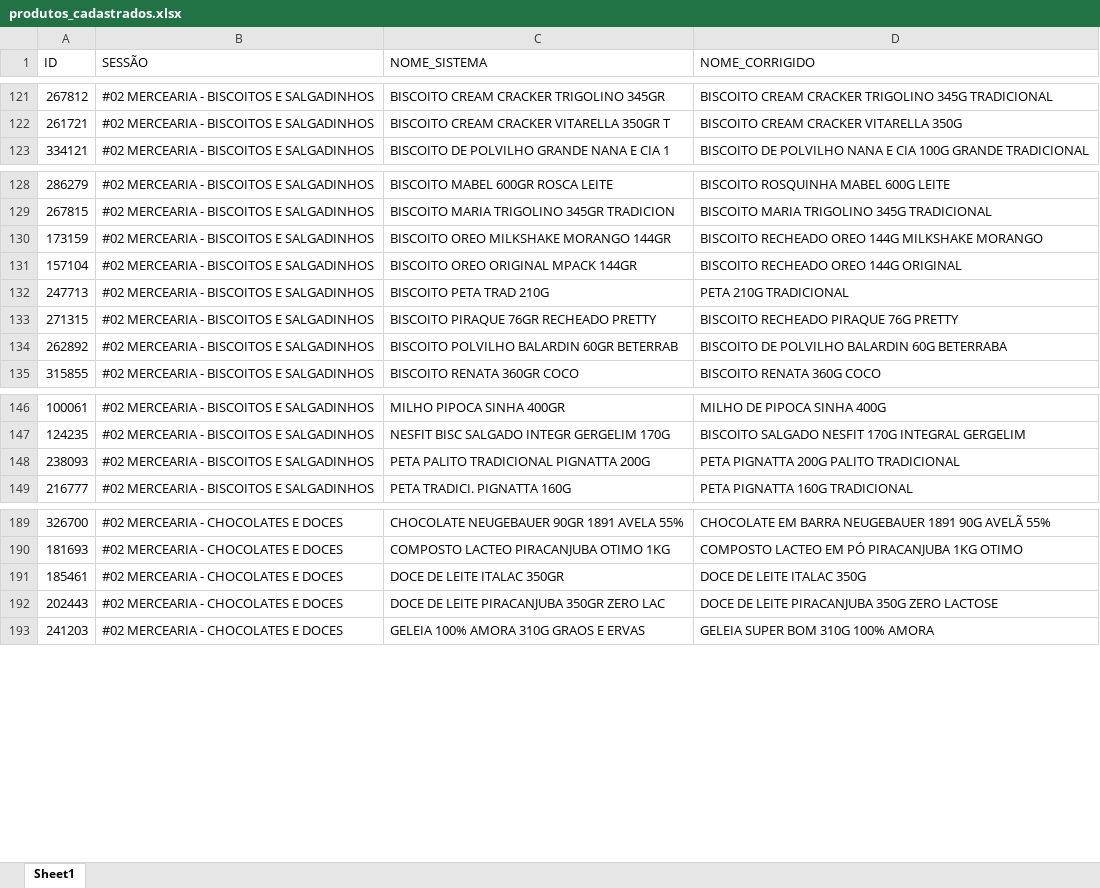
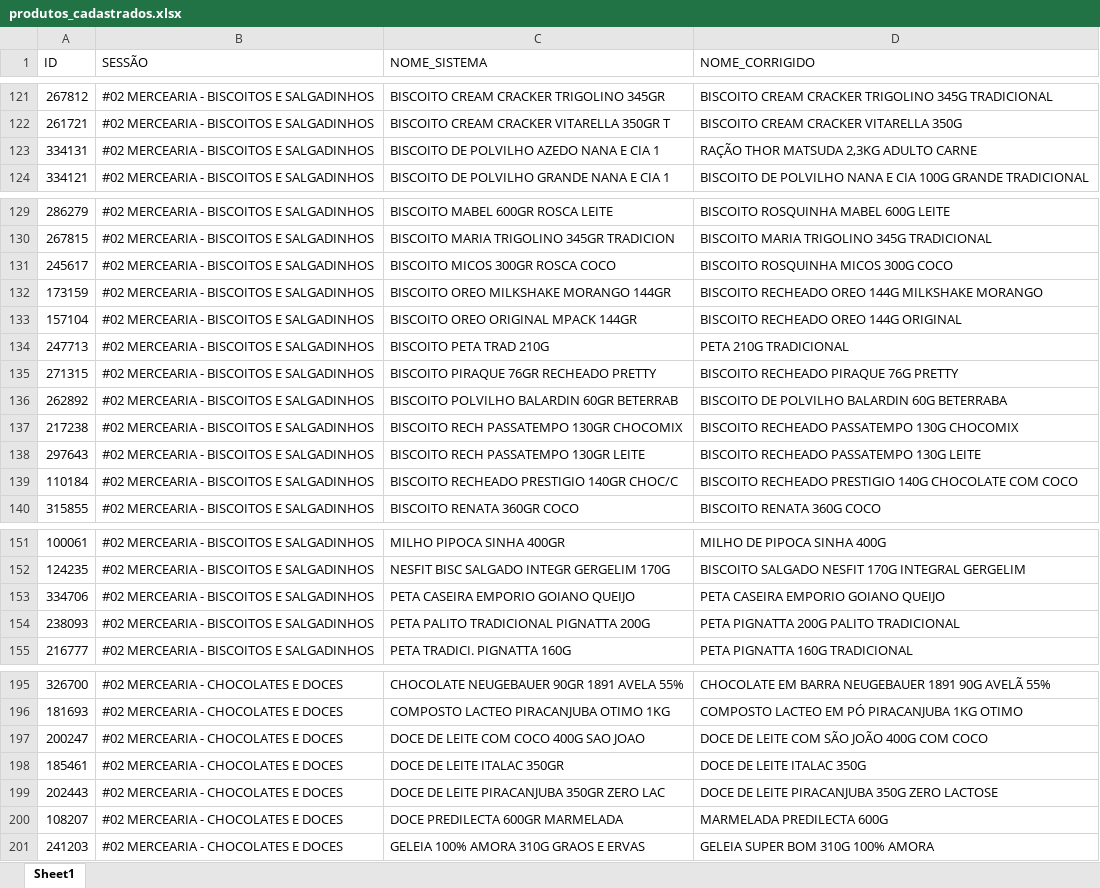
Before and after one commit to geisson/automacao_giro_ofertas, an Excel workbook: produtos_cadastrados.xlsx, sheet Sheet1, drawn as a sheet; only a part is shown, gaps mark what is left out; values as stored, in another font and other column widths than the file's, no cell formats; the diff covers the shown part only; the diff names each change by its address in the sheet, - before the commit and + after, or states it on an @@ line.

```diff
--- a/produtos_cadastrados.xlsx (sheet Sheet1)
+++ b/produtos_cadastrados.xlsx (sheet Sheet1)
+row 123: 334131 | #02 MERCEARIA - BISCOITOS E SALGADINHOS | BISCOITO DE POLVILHO AZEDO NANA E CIA 1 | RAÇÃO THOR MATSUDA 2,3KG ADULTO CARNE
+row 131: 245617 | #02 MERCEARIA - BISCOITOS E SALGADINHOS | BISCOITO MICOS 300GR ROSCA COCO | BISCOITO ROSQUINHA MICOS 300G COCO
+row 137: 217238 | #02 MERCEARIA - BISCOITOS E SALGADINHOS | BISCOITO RECH PASSATEMPO 130GR CHOCOMIX | BISCOITO RECHEADO PASSATEMPO 130G CHOCOMIX
+row 138: 297643 | #02 MERCEARIA - BISCOITOS E SALGADINHOS | BISCOITO RECH PASSATEMPO 130GR LEITE | BISCOITO RECHEADO PASSATEMPO 130G LEITE
+row 139: 110184 | #02 MERCEARIA - BISCOITOS E SALGADINHOS | BISCOITO RECHEADO PRESTIGIO 140GR CHOC/C | BISCOITO RECHEADO PRESTIGIO 140G CHOCOLATE COM COCO
+row 153: 334706 | #02 MERCEARIA - BISCOITOS E SALGADINHOS | PETA CASEIRA EMPORIO GOIANO QUEIJO | PETA CASEIRA EMPORIO GOIANO QUEIJO
+row 197: 200247 | #02 MERCEARIA - CHOCOLATES E DOCES | DOCE DE LEITE COM COCO 400G SAO JOAO | DOCE DE LEITE COM SÃO JOÃO 400G COM COCO
+row 200: 108207 | #02 MERCEARIA - CHOCOLATES E DOCES | DOCE PREDILECTA 600GR MARMELADA | MARMELADA PREDILECTA 600G
```
Also changed, not shown: 6 added rows elsewhere in this sheet, cell formats, giro_da_praça_ofertas.xlsx, 11 other files.
